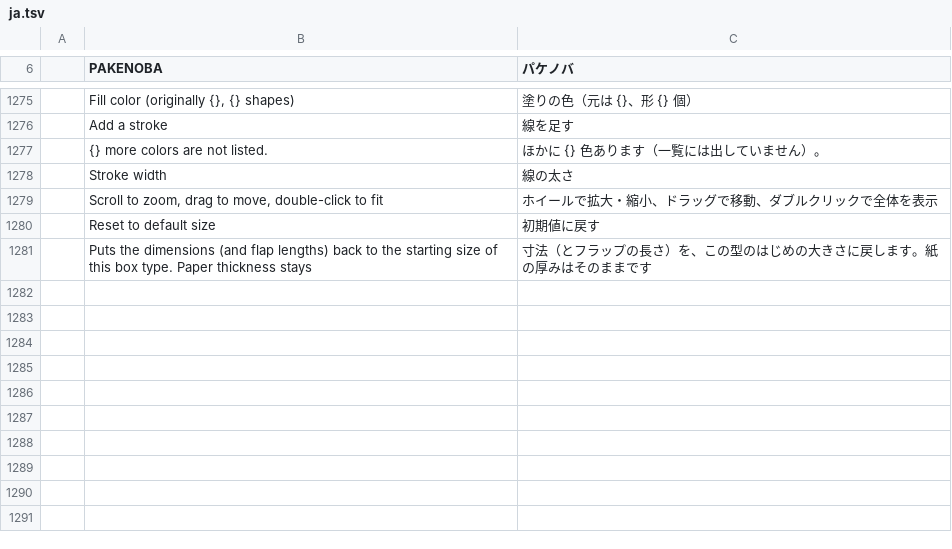
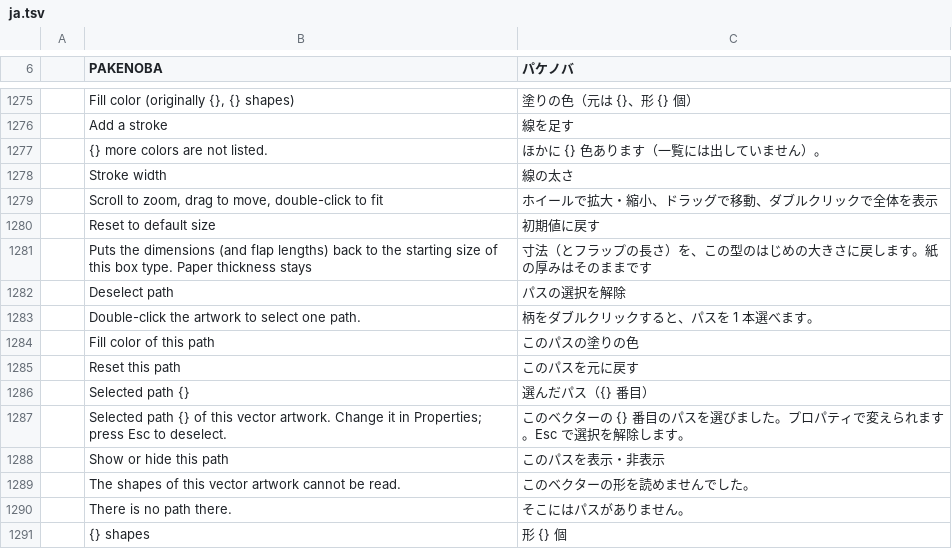
Before and after one commit to TJ16th/pakenoba, a TSV file: crates/pakenoba-i18n/catalogs/ja.tsv, drawn as a sheet; only a part is shown, gaps mark what is left out; the diff names each change by its address in the sheet, - before the commit and + after, or states it on an @@ line.

```diff
--- a/crates/pakenoba-i18n/catalogs/ja.tsv
+++ b/crates/pakenoba-i18n/catalogs/ja.tsv
+row 1282:  | Deselect path | パスの選択を解除
+row 1283:  | Double-click the artwork to select one path. | 柄をダブルクリックすると、パスを 1 本選べます。
+row 1284:  | Fill color of this path | このパスの塗りの色
+row 1285:  | Reset this path | このパスを元に戻す
+row 1286:  | Selected path {} | 選んだパス（{} 番目）
+row 1287:  | Selected path {} of this vector artwork. Change it in Properties; press Esc to deselect. | このベクターの {} 番目のパスを選びました。プロパティで変えられます。Esc で選択を解除します。
+row 1288:  | Show or hide this path | このパスを表示・非表示
+row 1289:  | The shapes of this vector artwork cannot be read. | このベクターの形を読めませんでした。
+row 1290:  | There is no path there. | そこにはパスがありません。
+row 1291:  | {} shapes | 形 {} 個
```
Also changed, not shown: 9 other files.
